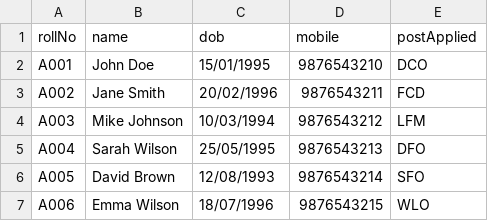
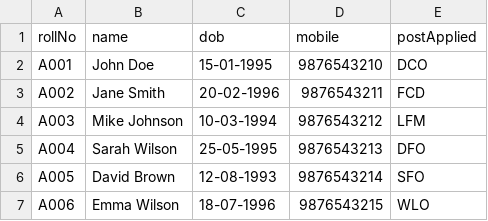
Before and after one commit to anoopsinghrru/examresult, a CSV file: sample-data/students-template.csv, drawn as a sheet.

```diff
--- a/sample-data/students-template.csv
+++ b/sample-data/students-template.csv
@@ -1,7 +1,7 @@
 rollNo,name,dob,mobile,postApplied
-A001,John Doe,15/01/1995,9876543210,DCO
-A002,Jane Smith,20/02/1996,9876543211,FCD
-A003,Mike Johnson,10/03/1994,9876543212,LFM
-A004,Sarah Wilson,25/05/1995,9876543213,DFO
-A005,David Brown,12/08/1993,9876543214,SFO
-A006,Emma Wilson,18/07/1996,9876543215,WLO
+A001,John Doe,15-01-1995,9876543210,DCO
+A002,Jane Smith,20-02-1996,9876543211,FCD
+A003,Mike Johnson,10-03-1994,9876543212,LFM
+A004,Sarah Wilson,25-05-1995,9876543213,DFO
+A005,David Brown,12-08-1993,9876543214,SFO
+A006,Emma Wilson,18-07-1996,9876543215,WLO
```
Also changed, not shown: 4 other files.
